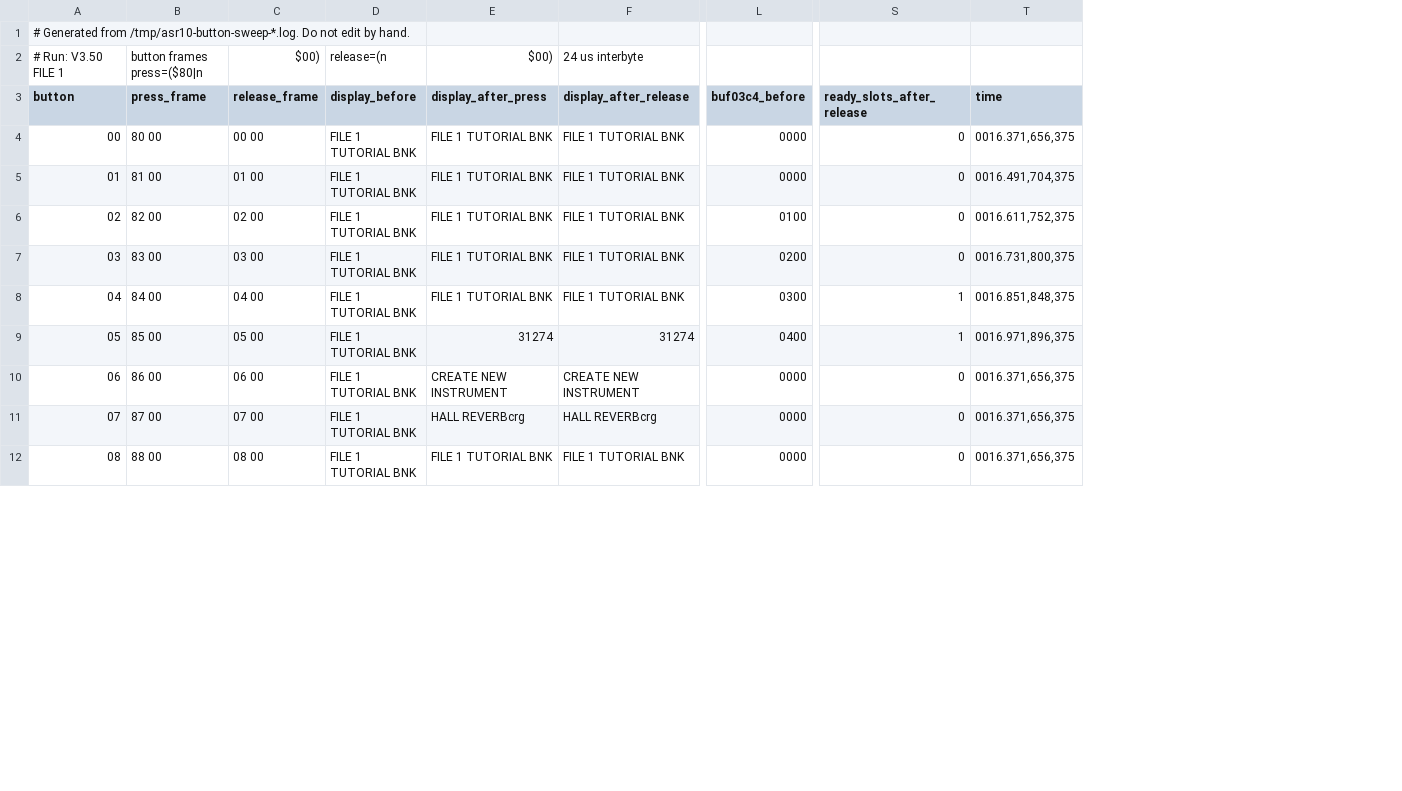
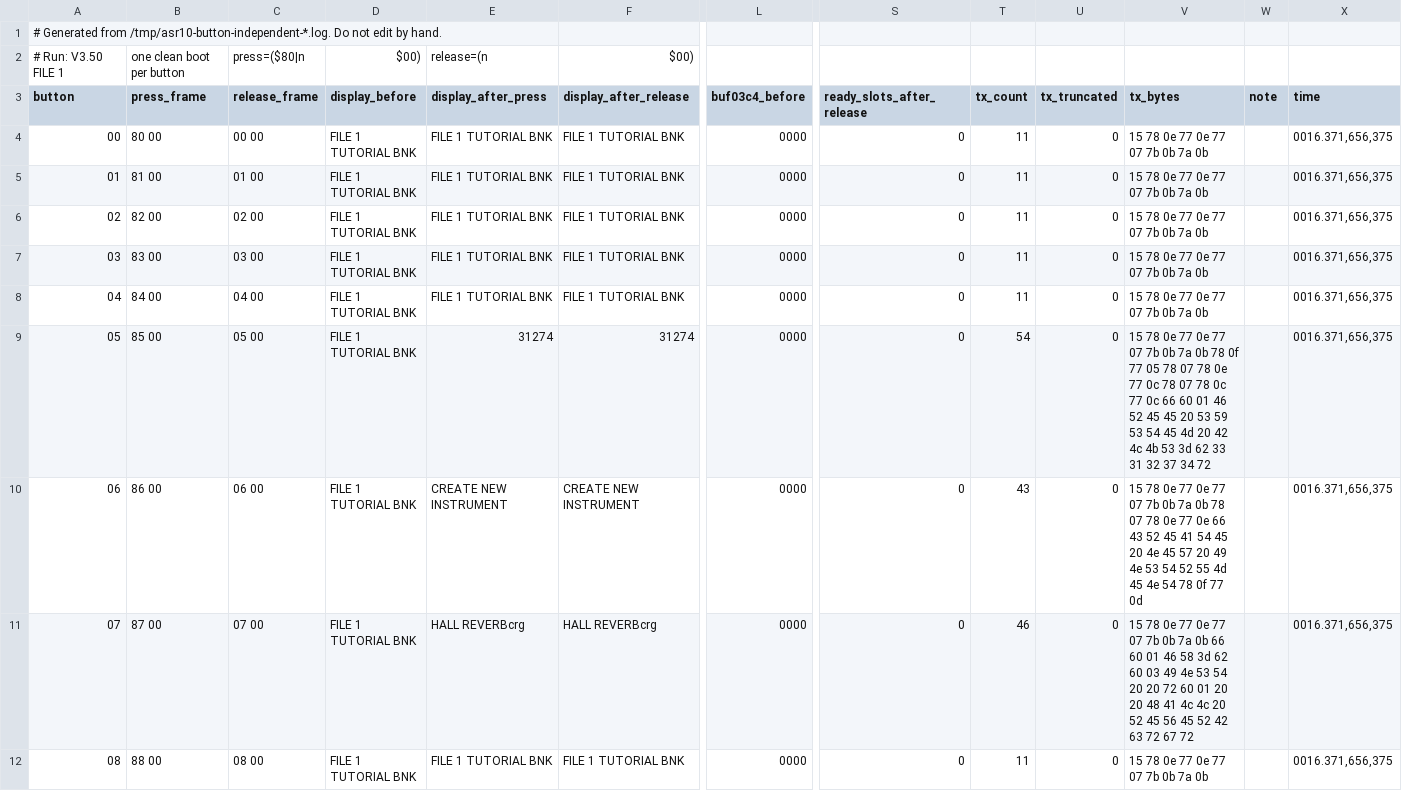
Before and after one commit to peroberg/OpenASR, a CSV file: docs/asr10/static/panel-button-sweep-v350.csv, drawn as a sheet; only a part is shown, gaps mark what is left out; addresses are those after the commit; the diff covers the shown part only; the diff names each change by its address in the sheet, - before the commit and + after, or states it on an @@ line.

Commit message:
asr10: map panel buttons and add ASR-10 panel pilot

```diff
--- a/docs/asr10/static/panel-button-sweep-v350.csv
+++ b/docs/asr10/static/panel-button-sweep-v350.csv
+column T (tx_count), rows 4-12: 11 | 11 | 11 | 11 | 11 | 54 | 43 | 46 | 11
+column U (tx_truncated), rows 4-12: all 0
+column V (tx_bytes), rows 4-12: 15 78 0e 77 0e 77 07 7b 0b 7a 0b | 15 78 0e 77 0e 77 07 7b 0b 7a 0b | 15 78 0e 77 0e 77 07 7b 0b 7a 0b | 15 78 0e 77 0e 77 07 7b 0b 7a 0b | 15 78 0e 77 0e 77 07 7b 0b 7a 0b | 15 78 0e 77 0e 77 07 7b 0b 7a 0b 78 0f 77 05 78 07 78 0e 77 0c 78 07 78 0c 77 0c 66 60 01 46 52 45 45 20 53 59 53 54 45 4d 20 42 4c 4b 53 3d 62 33 31 32 37 34 72 | 15 78 0e 77 0e 77 07 7b 0b 7a 0b 78 07 78 0e 77 0e 66 43 52 45 41 54 45 20 4e 45 57 20 49 4e 53 54 52 55 4d 45 4e 54 78 0f 77 0d | 15 78 0e 77 0e 77 07 7b 0b 7a 0b 66 60 01 46 58 3d 62 60 03 49 4e 53 54 20 20 72 60 01 20 20 48 41 4c 4c 20 52 45 56 45 52 42 63 72 67 72 | 15 78 0e 77 0e 77 07 7b 0b 7a 0b
+column W (note), empty
-A1 (button): …Generated from /tmp/asr10-button-sweep-*.log. Do not…
+A1 (button): …Generated from /tmp/asr10-button-independent-*.log. Do not…
-B2 (press_frame): button frames press=($80|n
+B2 (press_frame): one clean boot per button
-C2 (release_frame): $00)
+C2 (release_frame): press=($80|n
-D2 (display_before): release=(n
+D2 (display_before): $00)
-E2 (display_after_press): $00)
+E2 (display_after_press): release=(n
-F2 (display_after_release): 24 us interbyte
+F2 (display_after_release): $00)
-X5 (time): 0016.491,704,375
+X5 (time): 0016.371,656,375
-L6 (buf03c4_before): 0100
+L6 (buf03c4_before): 0000
-X6 (time): 0016.611,752,375
+X6 (time): 0016.371,656,375
-L7 (buf03c4_before): 0200
+L7 (buf03c4_before): 0000
-X7 (time): 0016.731,800,375
+X7 (time): 0016.371,656,375
-L8 (buf03c4_before): 0300
+L8 (buf03c4_before): 0000
-S8:S9 (ready_slots_after_release): 1
+S8:S9 (ready_slots_after_release): 0
-X8 (time): 0016.851,848,375
+X8 (time): 0016.371,656,375
-L9 (buf03c4_before): 0400
+L9 (buf03c4_before): 0000
-X9 (time): 0016.971,896,375
+X9 (time): 0016.371,656,375
```
Also changed, not shown: 115 edited cells elsewhere in this file, 9 other files.
